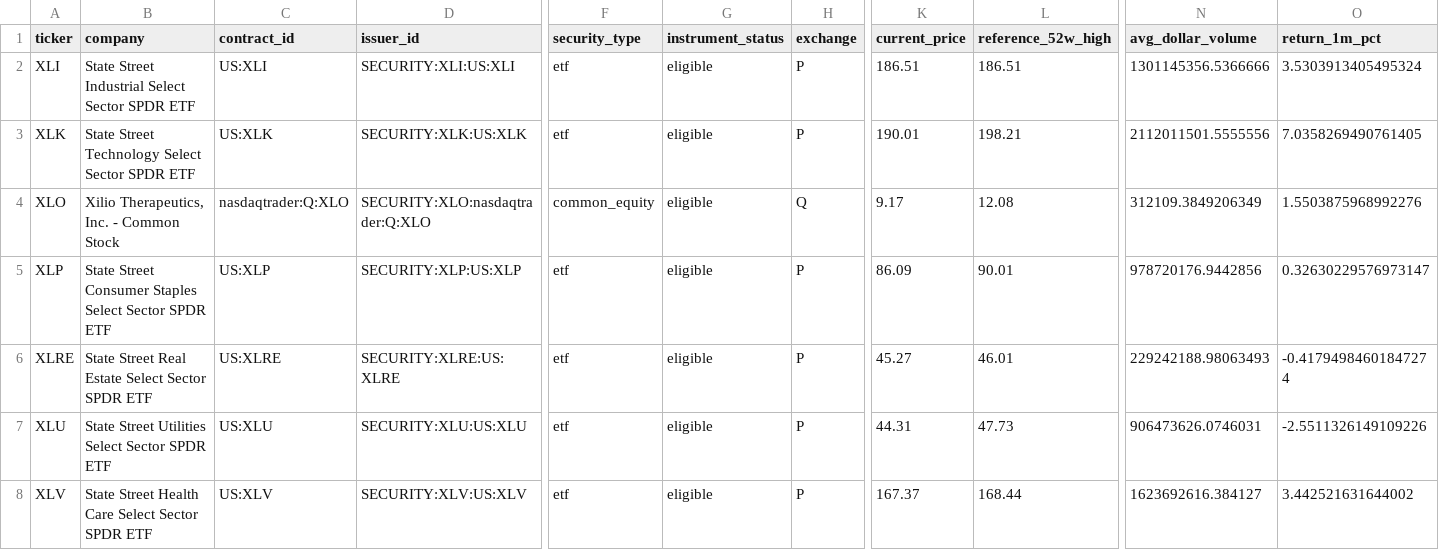
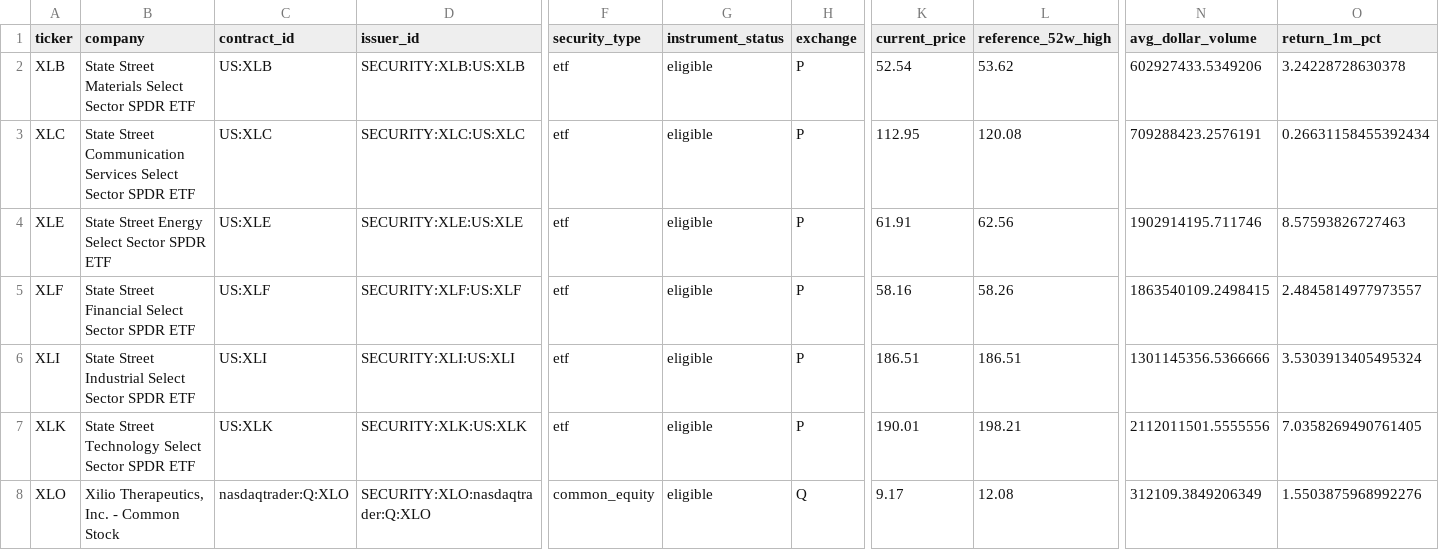
Before and after one commit to chelovekodessa/qrgf-market-data, a CSV file: data/v3/latest/radar/page-0021.csv, drawn as a sheet; only a part is shown, gaps mark what is left out; the shorter side is filled out with more unchanged rows; rows hold the shown columns only; the diff names each change by its address in the sheet, - before the commit and + after, or states it on an @@ line.

Commit message:
Publish QRGF v3 market Radar

```diff
--- a/data/v3/latest/radar/page-0021.csv
+++ b/data/v3/latest/radar/page-0021.csv
+row 2: XLB | State Street Materials Select Sector SPDR ETF | US:XLB | SECURITY:XLB:US:XLB | etf | eligible | P | 52.54 | 53.62 | 602927433.5349206 | 3.24228728630378
+row 3: XLC | State Street Communication Services Select Sector SPDR ETF | US:XLC | SECURITY:XLC:US:XLC | etf | eligible | P | 112.95 | 120.08 | 709288423.2576191 | 0.26631158455392434
+row 4: XLE | State Street Energy Select Sector SPDR ETF | US:XLE | SECURITY:XLE:US:XLE | etf | eligible | P | 61.91 | 62.56 | 1902914195.711746 | 8.57593826727463
+row 5: XLF | State Street Financial Select Sector SPDR ETF | US:XLF | SECURITY:XLF:US:XLF | etf | eligible | P | 58.16 | 58.26 | 1863540109.2498415 | 2.4845814977973557
```
Also changed, not shown: data/v3/latest/radar/page-0004.csv, data/v3/latest/radar/page-0013.csv, 18 other files.
